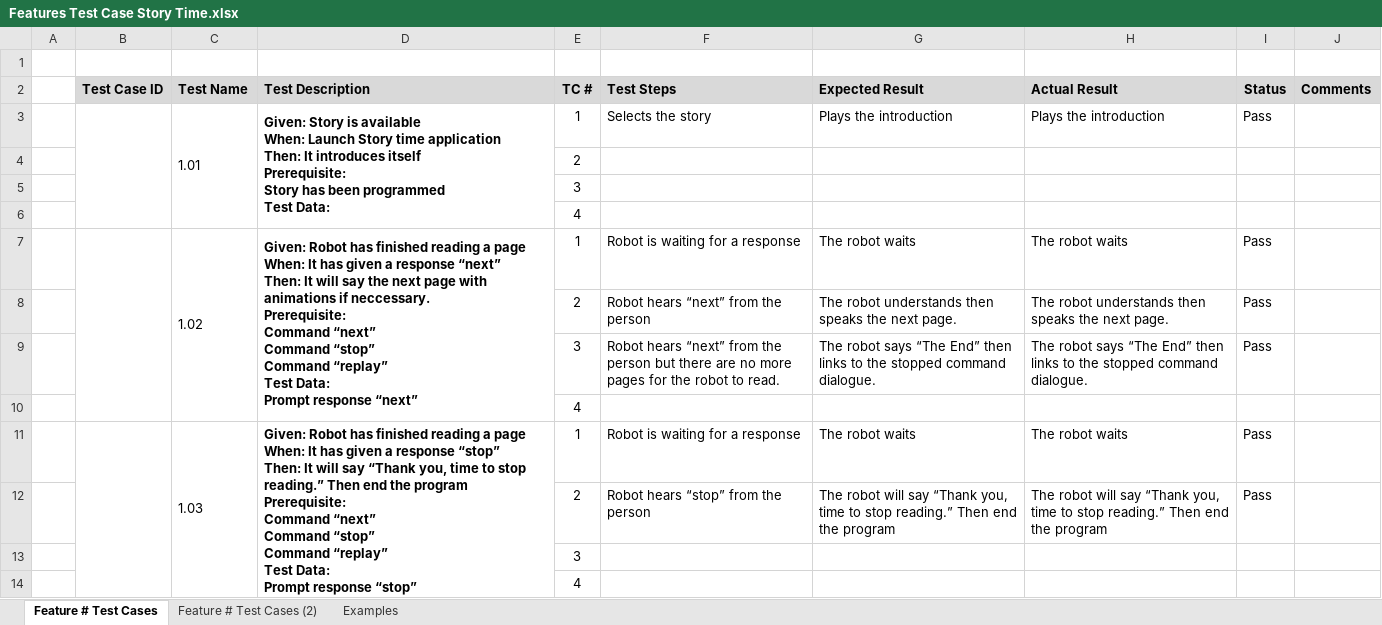
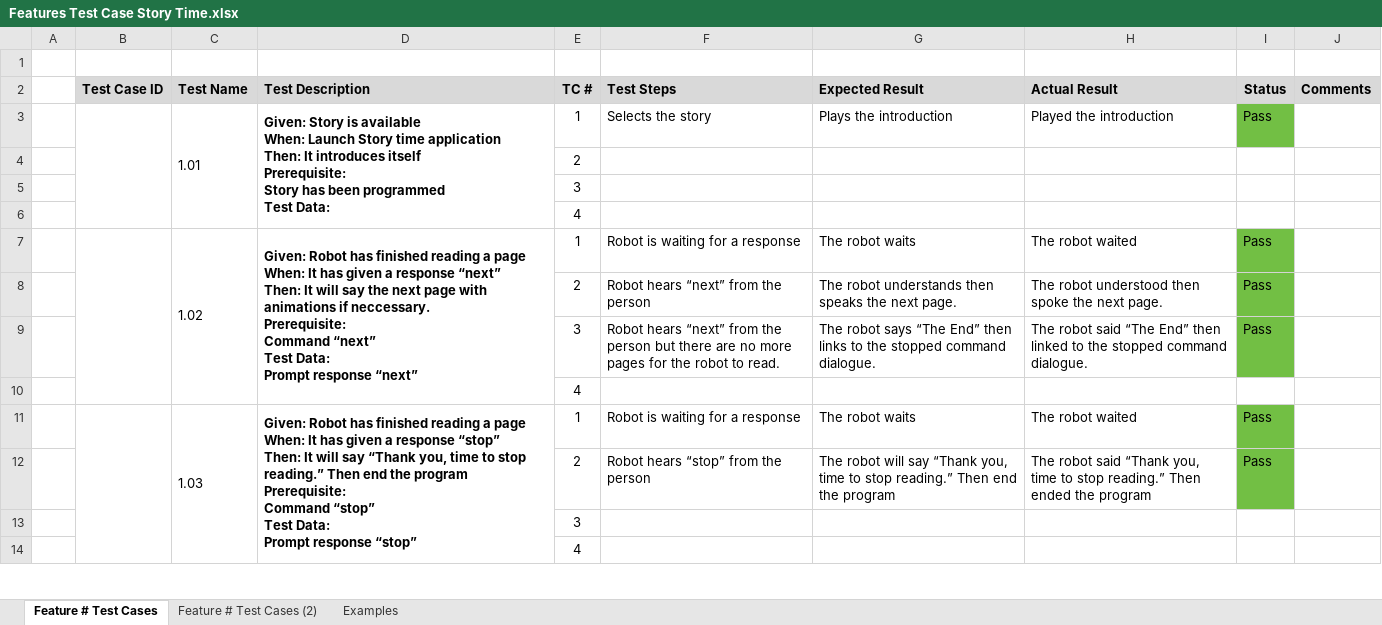
Before and after one commit to DXCDandelion/BrisbaneDHS2018, an Excel workbook: test_cases/Features Test Case Story Time.xlsx, sheet Feature # Test Cases, drawn as a sheet; only a part is shown; values as stored, in another font and other column widths than the file's, no borders; ↵ is a line break in a cell; the diff covers the shown part only; the diff names each change by its address in the sheet, - before the commit and + after, or states it on an @@ line.

Commit message:
Story Time (Full Version Update 2)
Test case updated.

```diff
--- a/test_cases/Features Test Case Story Time.xlsx (sheet Feature # Test Cases)
+++ b/test_cases/Features Test Case Story Time.xlsx (sheet Feature # Test Cases)
-H3 (Actual Result): Plays the introduction
+H3 (Actual Result): Played the introduction
-I3 fill: none
+I3 fill: #72BF44
-D7 (Test Description): …Command “next” ↵ Command “stop” ↵ Command “replay” ↵ Test Data:…
+D7 (Test Description): …Command “next” ↵ Test Data:…
-H7 (Actual Result): The robot waits
+H7 (Actual Result): The robot waited
-I7:I9 fill: none
+I7:I9 fill: #72BF44
-H8 (Actual Result): The robot understands then speaks the next…
+H8 (Actual Result): The robot understood then spoke the next…
-H9 (Actual Result): The robot says “The End” then links to the…
+H9 (Actual Result): The robot said “The End” then linked to the…
-D11 (Test Description): …Prerequisite: ↵ Command “next” ↵ Command “stop” ↵ Command “replay” ↵ Test Data:…
+D11 (Test Description): …Prerequisite: ↵ Command “stop” ↵ Test Data:…
-H11 (Actual Result): The robot waits
+H11 (Actual Result): The robot waited
-I11:I12 fill: none
+I11:I12 fill: #72BF44
-H12 (Actual Result): The robot will say “Thank you, time to stop reading.” Then end the program
+H12 (Actual Result): The robot said “Thank you, time to stop reading.” Then ended the program
```
Also changed, not shown: 9 edited cells and cell formats elsewhere in this sheet.
